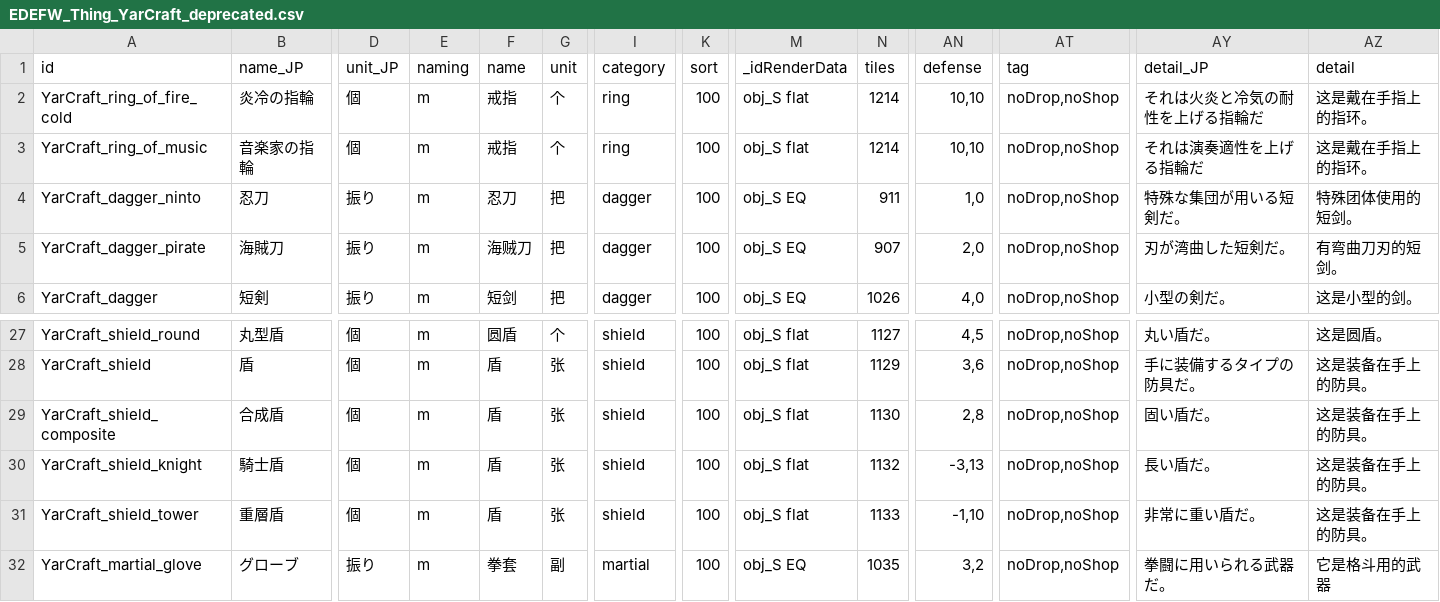
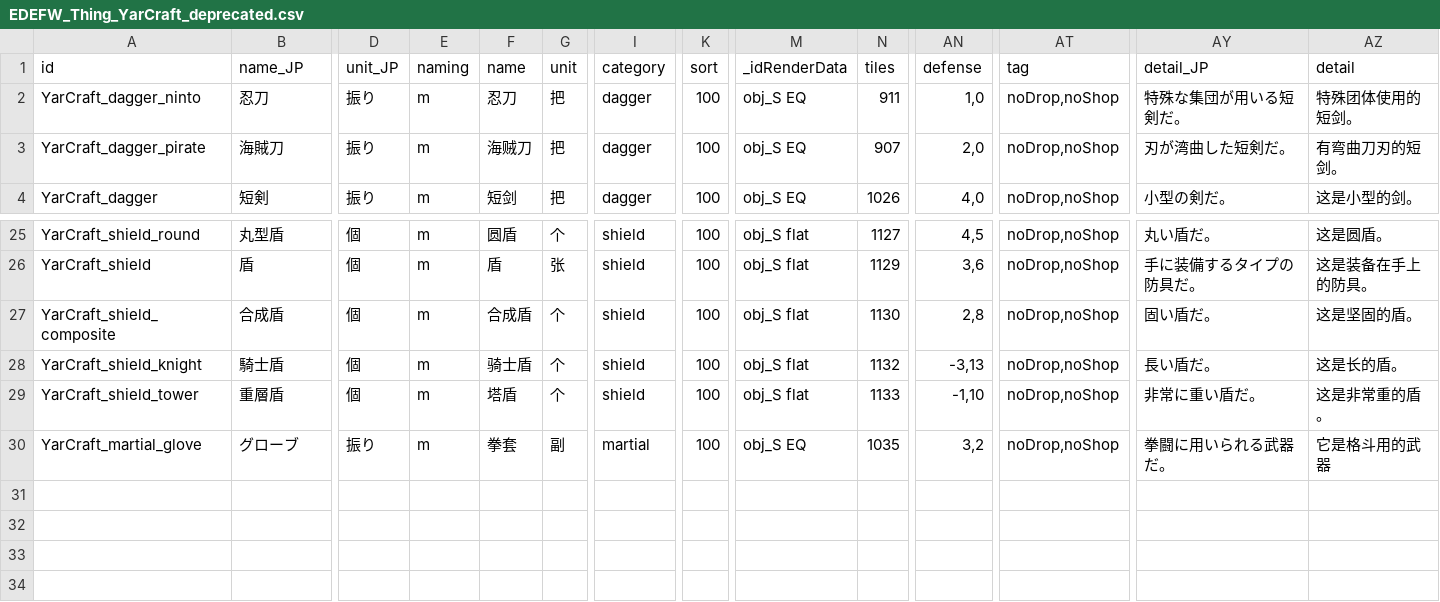
Before and after one commit to hirmiura/elin-yar-craft, a CSV file: Yar_Craft_CN/EDEFW_Thing_YarCraft_deprecated.csv, drawn as a sheet; only a part is shown, gaps mark what is left out; removed rows and columns are numbered as before the commit, all else as after; rows hold the shown columns only; the diff names each change by its address in the sheet, - before the commit and + after, or states it on an @@ line.

```diff
--- a/Yar_Craft_CN/EDEFW_Thing_YarCraft_deprecated.csv
+++ b/Yar_Craft_CN/EDEFW_Thing_YarCraft_deprecated.csv
-row 2: YarCraft_ring_of_fire_cold | 炎冷の指輪 | 個 | m | 戒指 | 个 | ring | 100 | obj_S flat | 1214 | 10,10 | noDrop,noShop | それは火炎と冷気の耐性を上げる指輪だ | 这是戴在手指上的指环。
-row 3: YarCraft_ring_of_music | 音楽家の指輪 | 個 | m | 戒指 | 个 | ring | 100 | obj_S flat | 1214 | 10,10 | noDrop,noShop | それは演奏適性を上げる指輪だ | 这是戴在手指上的指环。
-F27 (name): 盾
+F27 (name): 合成盾
-G27:G29 (unit): 张
+G27:G29 (unit): 个
-AZ27 (detail): 这是装备在手上的防具。
+AZ27 (detail): 这是坚固的盾。
-F28 (name): 盾
+F28 (name): 骑士盾
-AZ28 (detail): 这是装备在手上的防具。
+AZ28 (detail): 这是长的盾。
-F29 (name): 盾
+F29 (name): 塔盾
-AZ29 (detail): 这是装备在手上的防具。
+AZ29 (detail): 这是非常重的盾。
```
Also changed, not shown: Yar_Craft_CN/EDEFW_Thing_YarCraft_Accessory.csv, Yar_Craft_CN/EDEFW_Thing_YarCraft_Armor.csv, 1 other file.
